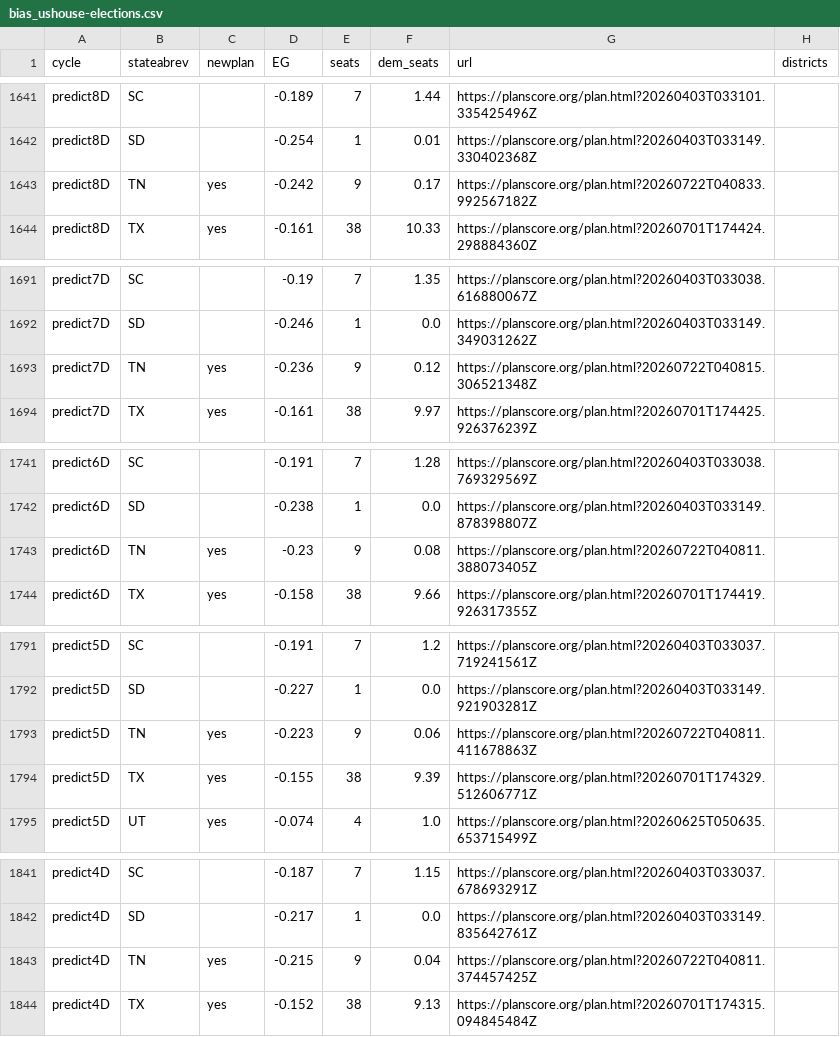
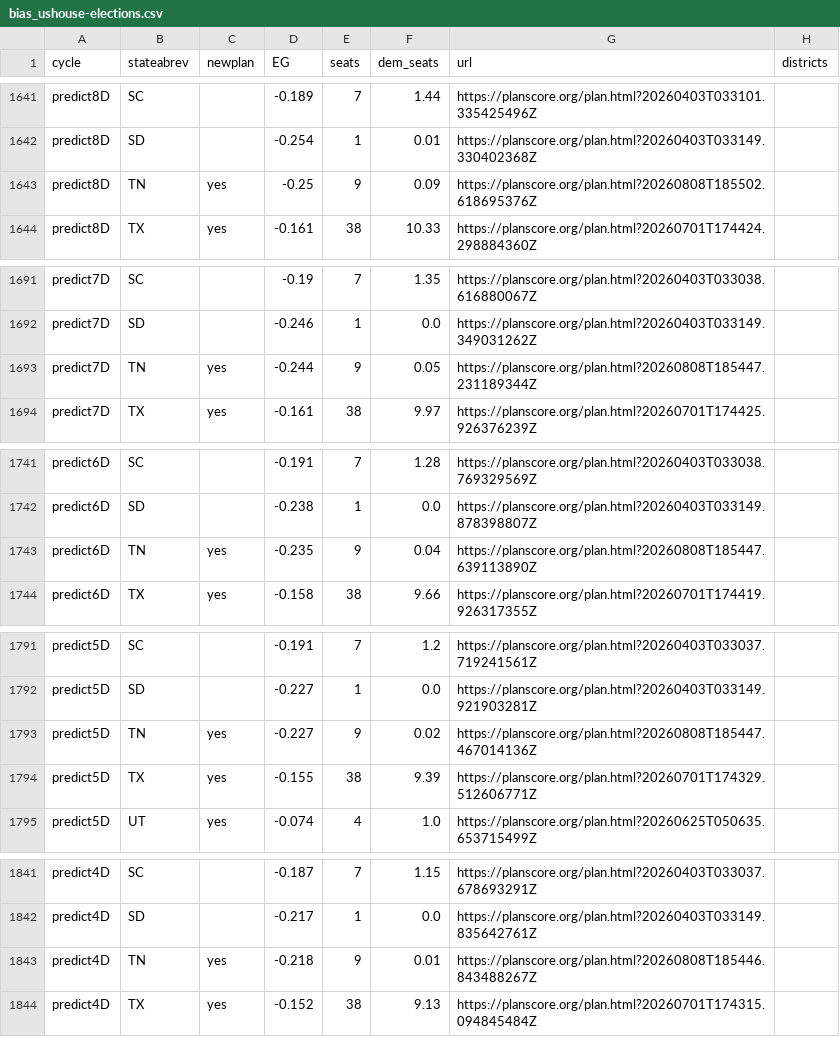
Before and after one commit to PlanScore/FrontPage, a CSV file: WEBSITE_OUTPUT/data/bias_ushouse-elections.csv, drawn as a sheet; only a part is shown, gaps mark what is left out; the diff covers the shown part only.

```diff
--- a/WEBSITE_OUTPUT/data/bias_ushouse-elections.csv
+++ b/WEBSITE_OUTPUT/data/bias_ushouse-elections.csv
@@ -1642,3 +1642,3 @@ predict8D,SC,,-0.189,7,1.44,https://planscore.org/plan.html?20260403T033101.3354
 predict8D,SD,,-0.254,1,0.01,https://planscore.org/plan.html?20260403T033149.330402368Z,
-predict8D,TN,yes,-0.242,9,0.17,https://planscore.org/plan.html?20260722T040833.992567182Z,
+predict8D,TN,yes,-0.25,9,0.09,https://planscore.org/plan.html?20260808T185502.618695376Z,
 predict8D,TX,yes,-0.161,38,10.33,https://planscore.org/plan.html?20260701T174424.298884360Z,
@@ -1692,3 +1692,3 @@ predict7D,SC,,-0.19,7,1.35,https://planscore.org/plan.html?20260403T033038.61688
 predict7D,SD,,-0.246,1,0.0,https://planscore.org/plan.html?20260403T033149.349031262Z,
-predict7D,TN,yes,-0.236,9,0.12,https://planscore.org/plan.html?20260722T040815.306521348Z,
+predict7D,TN,yes,-0.244,9,0.05,https://planscore.org/plan.html?20260808T185447.231189344Z,
 predict7D,TX,yes,-0.161,38,9.97,https://planscore.org/plan.html?20260701T174425.926376239Z,
@@ -1742,3 +1742,3 @@ predict6D,SC,,-0.191,7,1.28,https://planscore.org/plan.html?20260403T033038.7693
 predict6D,SD,,-0.238,1,0.0,https://planscore.org/plan.html?20260403T033149.878398807Z,
-predict6D,TN,yes,-0.23,9,0.08,https://planscore.org/plan.html?20260722T040811.388073405Z,
+predict6D,TN,yes,-0.235,9,0.04,https://planscore.org/plan.html?20260808T185447.639113890Z,
 predict6D,TX,yes,-0.158,38,9.66,https://planscore.org/plan.html?20260701T174419.926317355Z,
@@ -1792,3 +1792,3 @@ predict5D,SC,,-0.191,7,1.2,https://planscore.org/plan.html?20260403T033037.71924
 predict5D,SD,,-0.227,1,0.0,https://planscore.org/plan.html?20260403T033149.921903281Z,
-predict5D,TN,yes,-0.223,9,0.06,https://planscore.org/plan.html?20260722T040811.411678863Z,
+predict5D,TN,yes,-0.227,9,0.02,https://planscore.org/plan.html?20260808T185447.467014136Z,
 predict5D,TX,yes,-0.155,38,9.39,https://planscore.org/plan.html?20260701T174329.512606771Z,
@@ -1842,3 +1842,3 @@ predict4D,SC,,-0.187,7,1.15,https://planscore.org/plan.html?20260403T033037.6786
 predict4D,SD,,-0.217,1,0.0,https://planscore.org/plan.html?20260403T033149.835642761Z,
-predict4D,TN,yes,-0.215,9,0.04,https://planscore.org/plan.html?20260722T040811.374457425Z,
+predict4D,TN,yes,-0.218,9,0.01,https://planscore.org/plan.html?20260808T185446.843488267Z,
 predict4D,TX,yes,-0.152,38,9.13,https://planscore.org/plan.html?20260701T174315.094845484Z,
```
Also changed, not shown: 40 edited cells elsewhere in this file.
